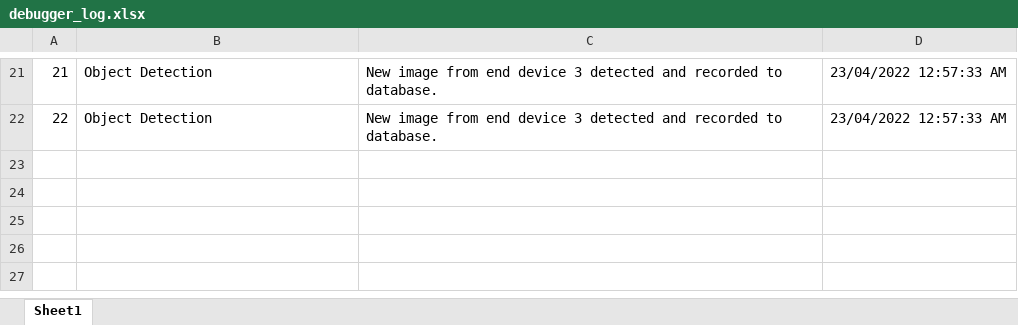
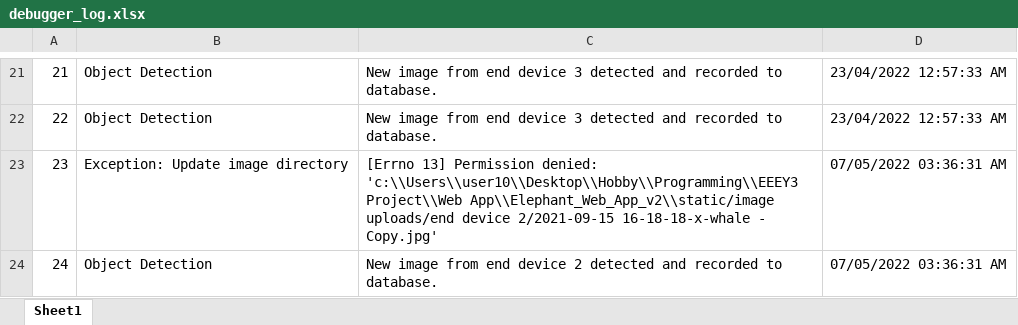
Before and after one commit to jiayulaw/Elephant_Web_App, an Excel workbook: static/debugger_log.xlsx, sheet Sheet1, drawn as a sheet; only a part is shown, gaps mark what is left out; values as stored, in another font and other column widths than the file's, no borders; the diff names each change by its address in the sheet, - before the commit and + after, or states it on an @@ line.

Commit message:
removed for loop in image detect

```diff
--- a/static/debugger_log.xlsx (sheet Sheet1)
+++ b/static/debugger_log.xlsx (sheet Sheet1)
+row 23: 23 | Exception: Update image directory | [Errno 13] Permission denied: 'c:\\Users\\user10\\Desktop\\Hobby\\Programming\\EEEY3 Project\\Web App\\Elephant_Web_App_v2\\static/image uploads/end device 2/2021-09-15 16-18-18-x-whale - Copy.jpg' | 07/05/2022 03:36:31 AM
+row 24: 24 | Object Detection | New image from end device 2 detected and recorded to database. | 07/05/2022 03:36:31 AM
```
Also changed, not shown: static/server_activities_log.xlsx, 3 other files.
